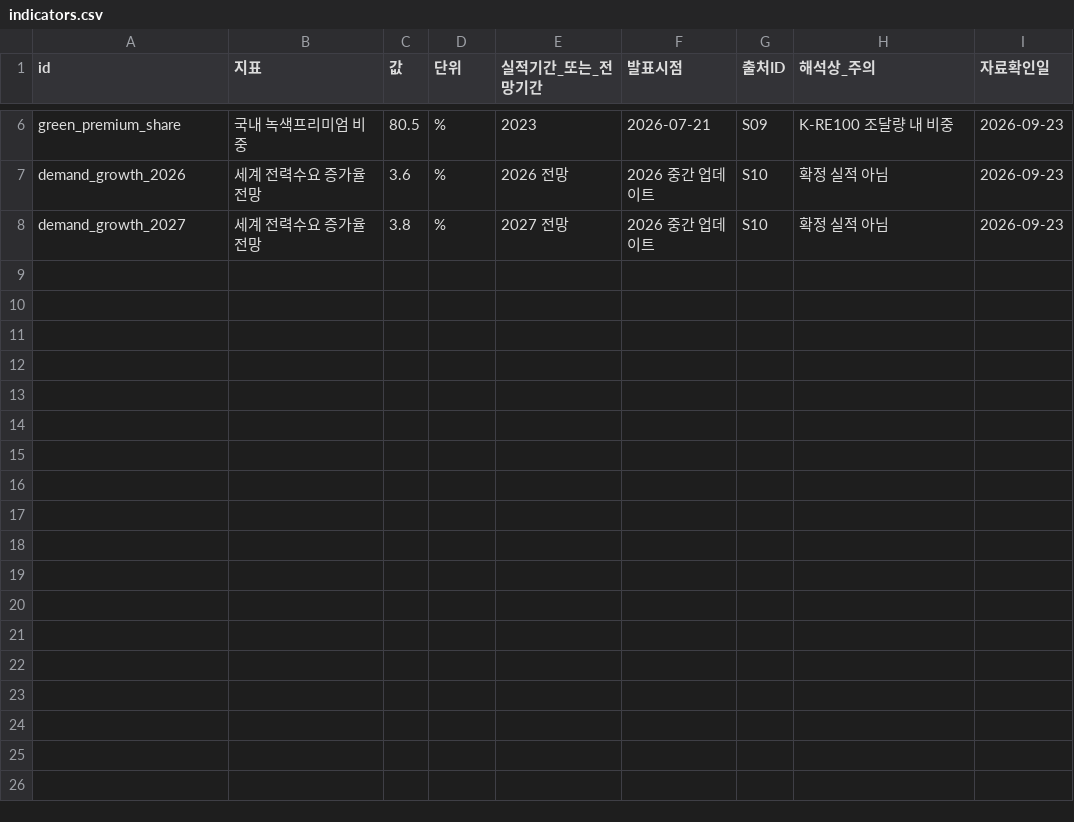
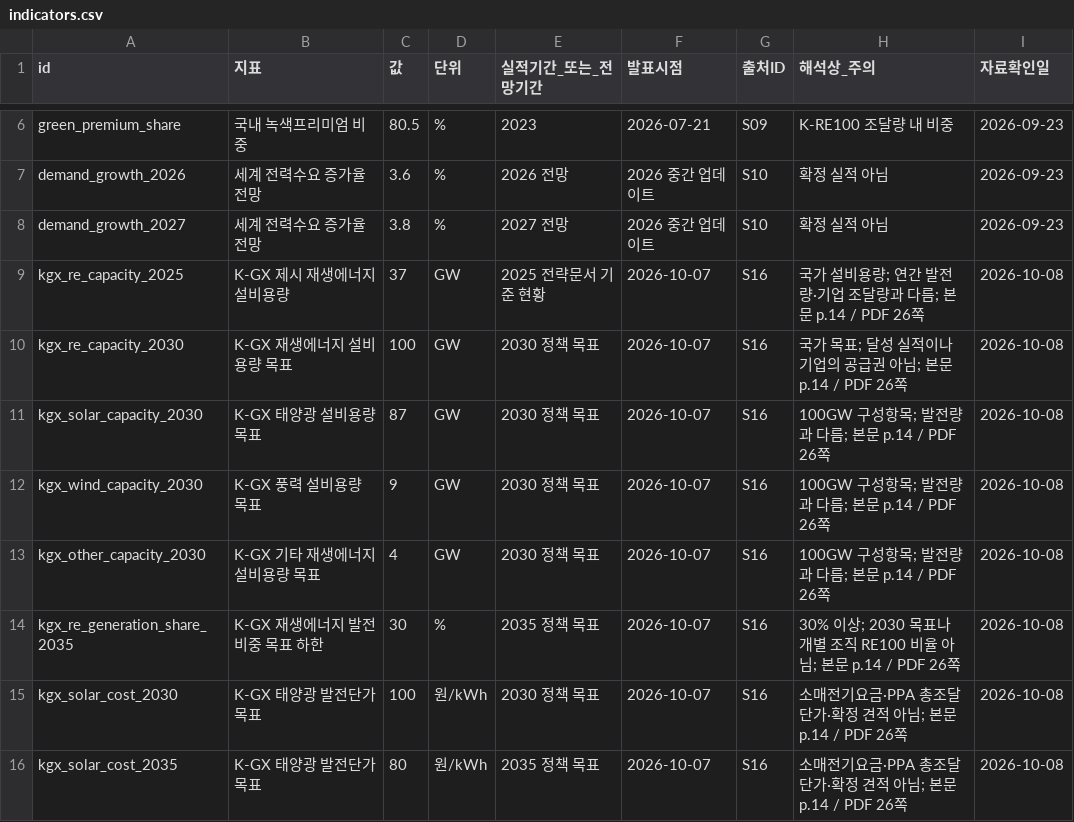
Before and after one commit to navicoby/navicoby.github.io, a CSV file: static/2026-re100/data/indicators.csv, drawn as a sheet; only a part is shown, gaps mark what is left out; the diff names each change by its address in the sheet, - before the commit and + after, or states it on an @@ line.

```diff
--- a/static/2026-re100/data/indicators.csv
+++ b/static/2026-re100/data/indicators.csv
+row 9: kgx_re_capacity_2025 | K-GX 제시 재생에너지 설비용량 | 37 | GW | 2025 전략문서 기준 현황 | 2026-10-07 | S16 | 국가 설비용량; 연간 발전량·기업 조달량과 다름; 본문 p.14 / PDF 26쪽 | 2026-10-08
+row 10: kgx_re_capacity_2030 | K-GX 재생에너지 설비용량 목표 | 100 | GW | 2030 정책 목표 | 2026-10-07 | S16 | 국가 목표; 달성 실적이나 기업의 공급권 아님; 본문 p.14 / PDF 26쪽 | 2026-10-08
+row 11: kgx_solar_capacity_2030 | K-GX 태양광 설비용량 목표 | 87 | GW | 2030 정책 목표 | 2026-10-07 | S16 | 100GW 구성항목; 발전량과 다름; 본문 p.14 / PDF 26쪽 | 2026-10-08
+row 12: kgx_wind_capacity_2030 | K-GX 풍력 설비용량 목표 | 9 | GW | 2030 정책 목표 | 2026-10-07 | S16 | 100GW 구성항목; 발전량과 다름; 본문 p.14 / PDF 26쪽 | 2026-10-08
+row 13: kgx_other_capacity_2030 | K-GX 기타 재생에너지 설비용량 목표 | 4 | GW | 2030 정책 목표 | 2026-10-07 | S16 | 100GW 구성항목; 발전량과 다름; 본문 p.14 / PDF 26쪽 | 2026-10-08
+row 14: kgx_re_generation_share_2035 | K-GX 재생에너지 발전비중 목표 하한 | 30 | % | 2035 정책 목표 | 2026-10-07 | S16 | 30% 이상; 2030 목표나 개별 조직 RE100 비율 아님; 본문 p.14 / PDF 26쪽 | 2026-10-08
+row 15: kgx_solar_cost_2030 | K-GX 태양광 발전단가 목표 | 100 | 원/kWh | 2030 정책 목표 | 2026-10-07 | S16 | 소매전기요금·PPA 총조달단가·확정 견적 아님; 본문 p.14 / PDF 26쪽 | 2026-10-08
+row 16: kgx_solar_cost_2035 | K-GX 태양광 발전단가 목표 | 80 | 원/kWh | 2035 정책 목표 | 2026-10-07 | S16 | 소매전기요금·PPA 총조달단가·확정 견적 아님; 본문 p.14 / PDF 26쪽 | 2026-10-08
```
Also changed, not shown: static/2026-re100/templates/re100-checklist.csv, 22 other files.
